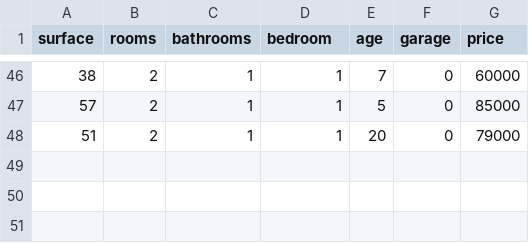
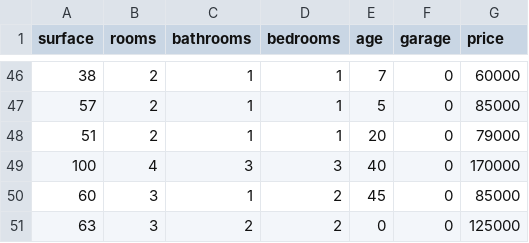
Before and after one commit to Agustin-Delgado/PropValuator.ai, a CSV file: data.csv, drawn as a sheet; only a part is shown, gaps mark what is left out; the diff names each change by its address in the sheet, - before the commit and + after, or states it on an @@ line.

```diff
--- a/data.csv
+++ b/data.csv
-D1: bedroom
+D1: bedrooms
+row 49: 100 | 4 | 3 | 3 | 40 | 0 | 170000
+row 50: 60 | 3 | 1 | 2 | 45 | 0 | 85000
+row 51: 63 | 3 | 2 | 2 | 0 | 0 | 125000
```
Also changed, not shown: 2 other files.
